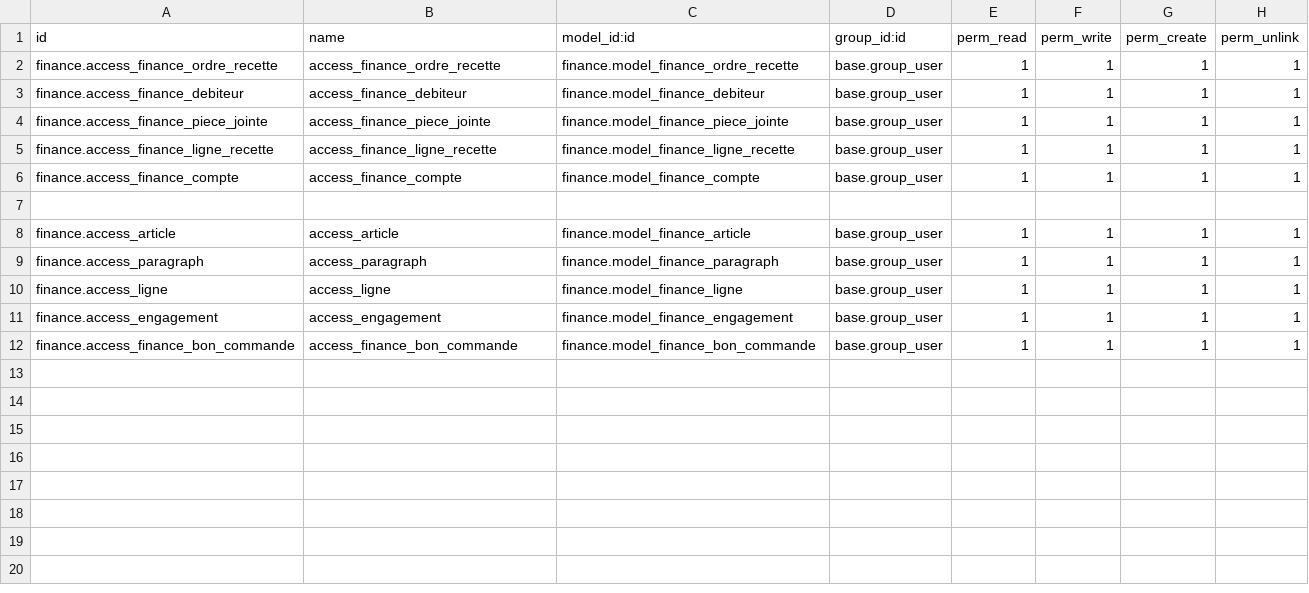
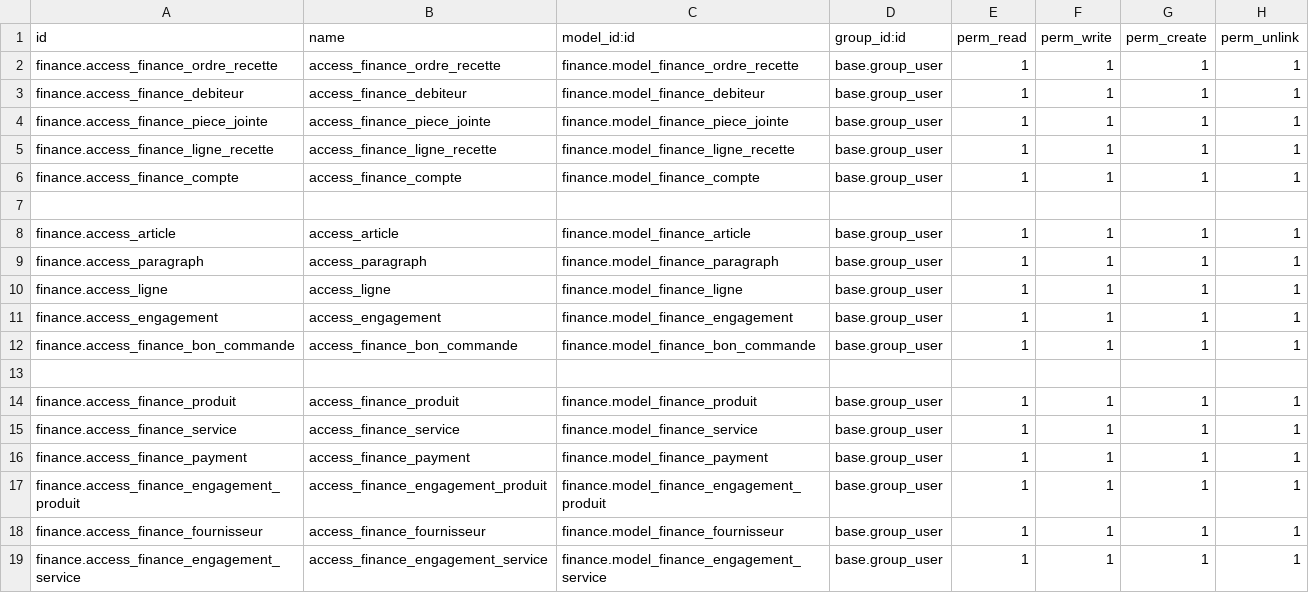
Before and after one commit to Is-2m/customs, a CSV file: finance/security/ir.model.access.csv, drawn as a sheet.

Commit message:
alt 'la rachi9a' for many2many [EngagementProduit]'

```diff
--- a/finance/security/ir.model.access.csv
+++ b/finance/security/ir.model.access.csv
@@ -12 +12,8 @@ finance.access_engagement,access_engagement,finance.model_finance_engagement,bas
 finance.access_finance_bon_commande,access_finance_bon_commande,finance.model_finance_bon_commande,base.group_user,1,1,1,1
+
+finance.access_finance_produit,access_finance_produit,finance.model_finance_produit,base.group_user,1,1,1,1
+finance.access_finance_service,access_finance_service,finance.model_finance_service,base.group_user,1,1,1,1
+finance.access_finance_payment,access_finance_payment,finance.model_finance_payment,base.group_user,1,1,1,1
+finance.access_finance_engagement_produit,access_finance_engagement_produit,finance.model_finance_engagement_produit,base.group_user,1,1,1,1
+finance.access_finance_fournisseur,access_finance_fournisseur,finance.model_finance_fournisseur,base.group_user,1,1,1,1
+finance.access_finance_engagement_service,access_finance_engagement_service,finance.model_finance_engagement_service,base.group_user,1,1,1,1
```
Also changed, not shown: 13 other files.
